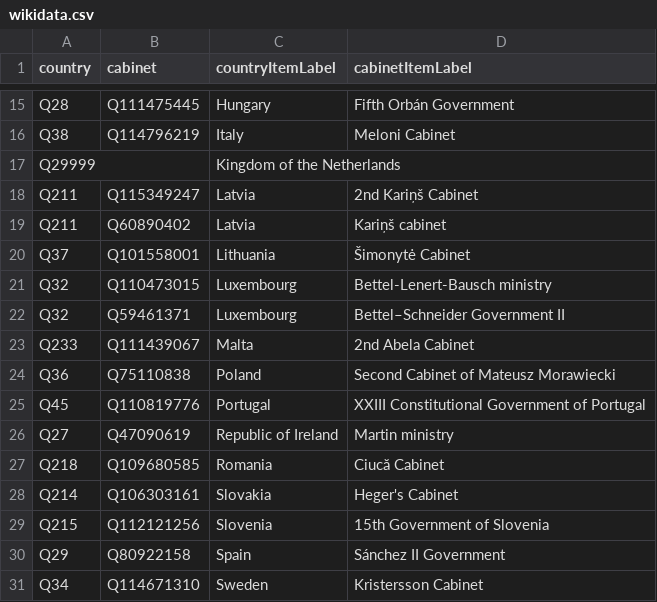
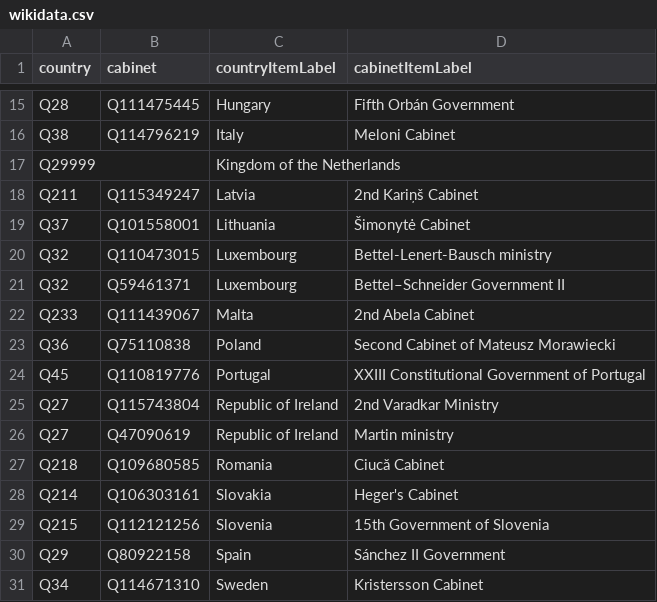
Before and after one commit to every-politician-scrapers/eu-cabinets, a CSV file: data/wikidata.csv, drawn as a sheet; only a part is shown, gaps mark what is left out.

```diff
--- a/data/wikidata.csv
+++ b/data/wikidata.csv
@@ -18,3 +18,2 @@ Q29999,,Kingdom of the Netherlands,
 Q211,Q115349247,Latvia,2nd Kariņš Cabinet
-Q211,Q60890402,Latvia,Kariņš cabinet
 Q37,Q101558001,Lithuania,Šimonytė Cabinet
@@ -25,2 +24,3 @@ Q36,Q75110838,Poland,Second Cabinet of Mateusz Morawiecki
 Q45,Q110819776,Portugal,XXIII Constitutional Government of Portugal
+Q27,Q115743804,Republic of Ireland,2nd Varadkar Ministry
 Q27,Q47090619,Republic of Ireland,Martin ministry
```
Also changed, not shown: 1 other file.
